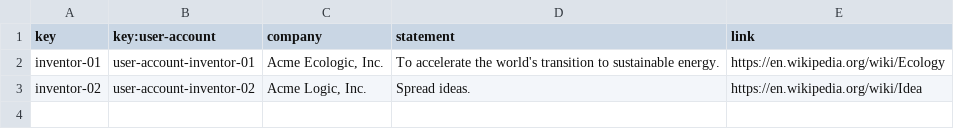
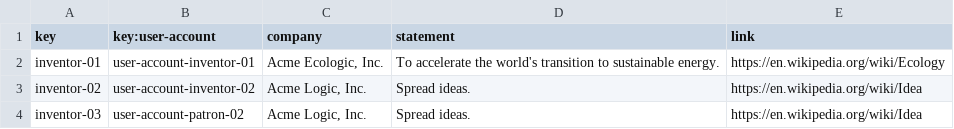
Before and after one commit to lausalbra/Acme-Toolkits, a CSV file: src/main/webapp/WEB-INF/resources/initial-data/inventor.csv, drawn as a sheet.

```diff
--- a/src/main/webapp/WEB-INF/resources/initial-data/inventor.csv
+++ b/src/main/webapp/WEB-INF/resources/initial-data/inventor.csv
@@ -3 +3,2 @@ inventor-01,user-account-inventor-01,"Acme Ecologic, Inc.",To accelerate the wor
 inventor-02,user-account-inventor-02,"Acme Logic, Inc.",Spread ideas.,https://en.wikipedia.org/wiki/Idea
+inventor-03,user-account-patron-02,"Acme Logic, Inc.",Spread ideas.,https://en.wikipedia.org/wiki/Idea
```
Also changed, not shown: 14 other files.
